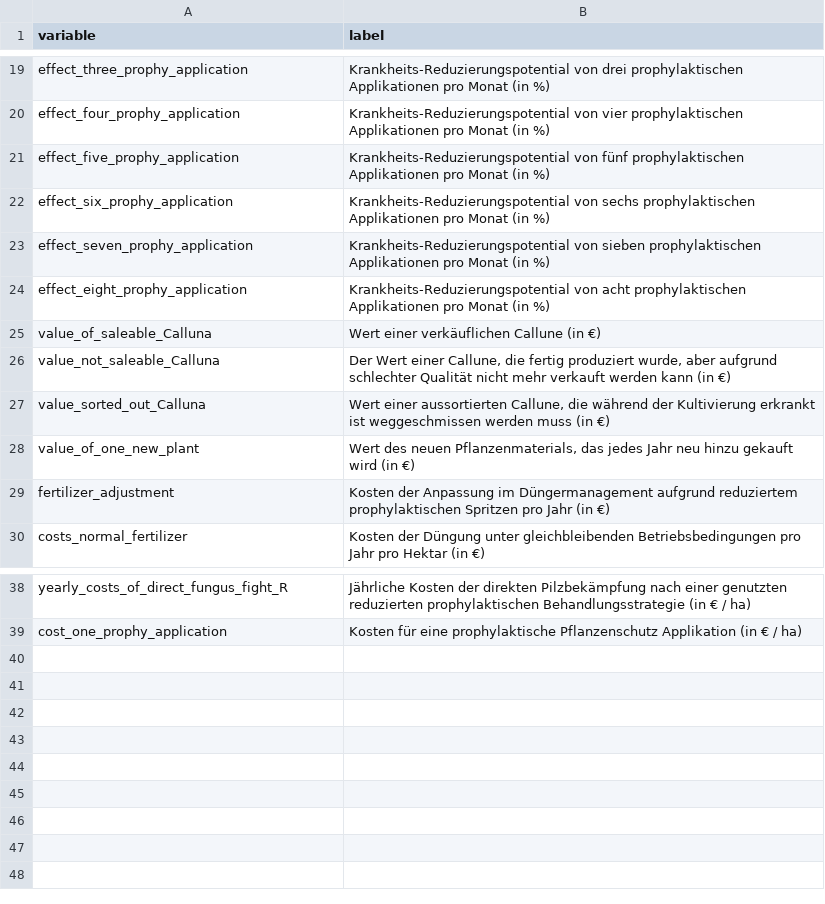
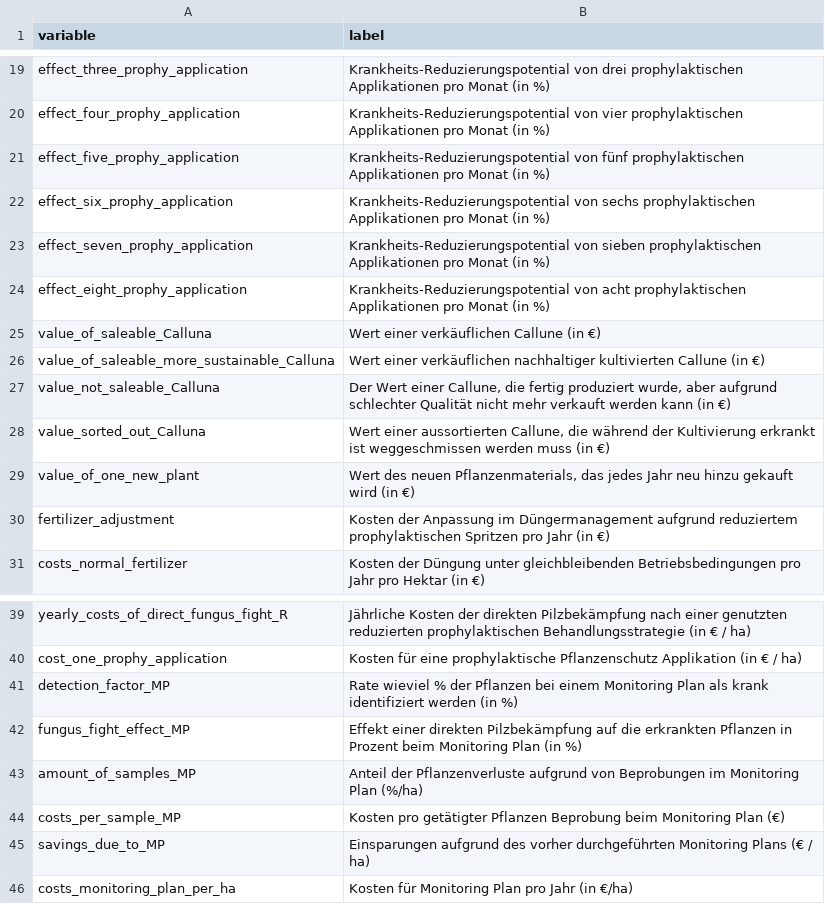
Before and after one commit to eikeluedeling/Calluna_low_prophy_V1, a CSV file: Calluna_low_prophy_Legend.csv, drawn as a sheet; only a part is shown, gaps mark what is left out; the diff names each change by its address in the sheet, - before the commit and + after, or states it on an @@ line.

```diff
--- a/Calluna_low_prophy_Legend.csv
+++ b/Calluna_low_prophy_Legend.csv
+row 26: value_of_saleable_more_sustainable_Calluna | Wert einer verkäuflichen nachhaltiger kultivierten Callune (in €)
+row 41: detection_factor_MP | Rate wieviel % der Pflanzen bei einem Monitoring Plan als krank identifiziert werden (in %)
+row 42: fungus_fight_effect_MP | Effekt einer direkten Pilzbekämpfung auf die erkrankten Pflanzen in Prozent beim Monitoring Plan (in %)
+row 43: amount_of_samples_MP | Anteil der Pflanzenverluste aufgrund von Beprobungen im Monitoring Plan (%/ha)
+row 44: costs_per_sample_MP | Kosten pro getätigter Pflanzen Beprobung beim Monitoring Plan (€)
+row 45: savings_due_to_MP | Einsparungen aufgrund des vorher durchgeführten Monitoring Plans (€ / ha)
+row 46: costs_monitoring_plan_per_ha | Kosten für Monitoring Plan pro Jahr (in €/ha)
```
Also changed, not shown: Calluna_low_prophy.csv, 2 other files.
